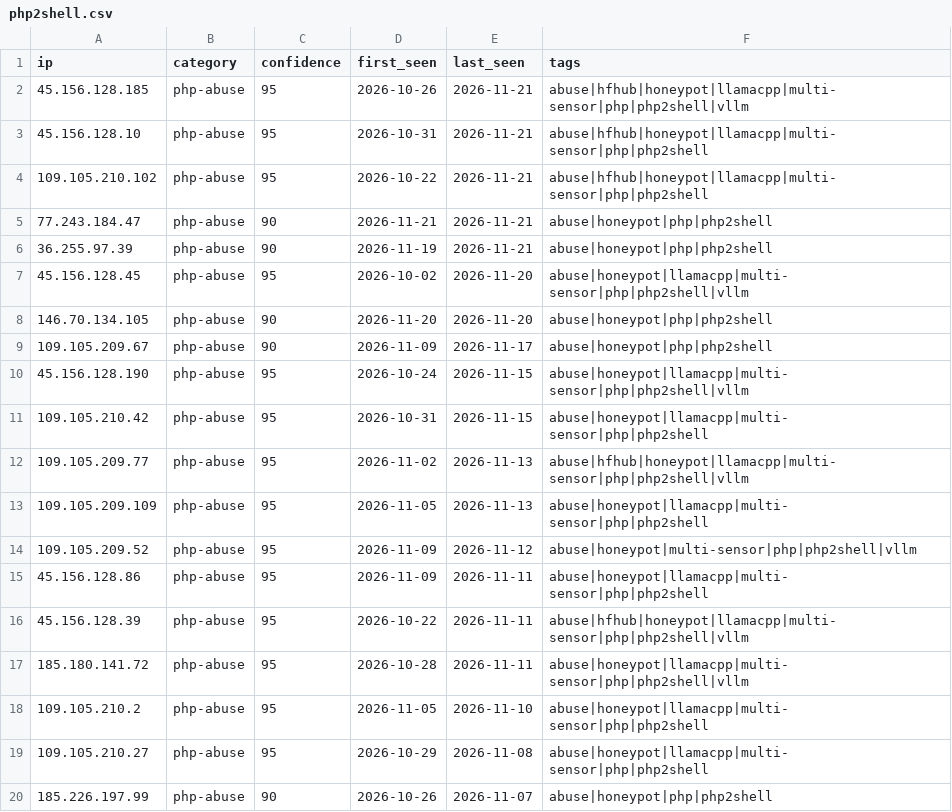
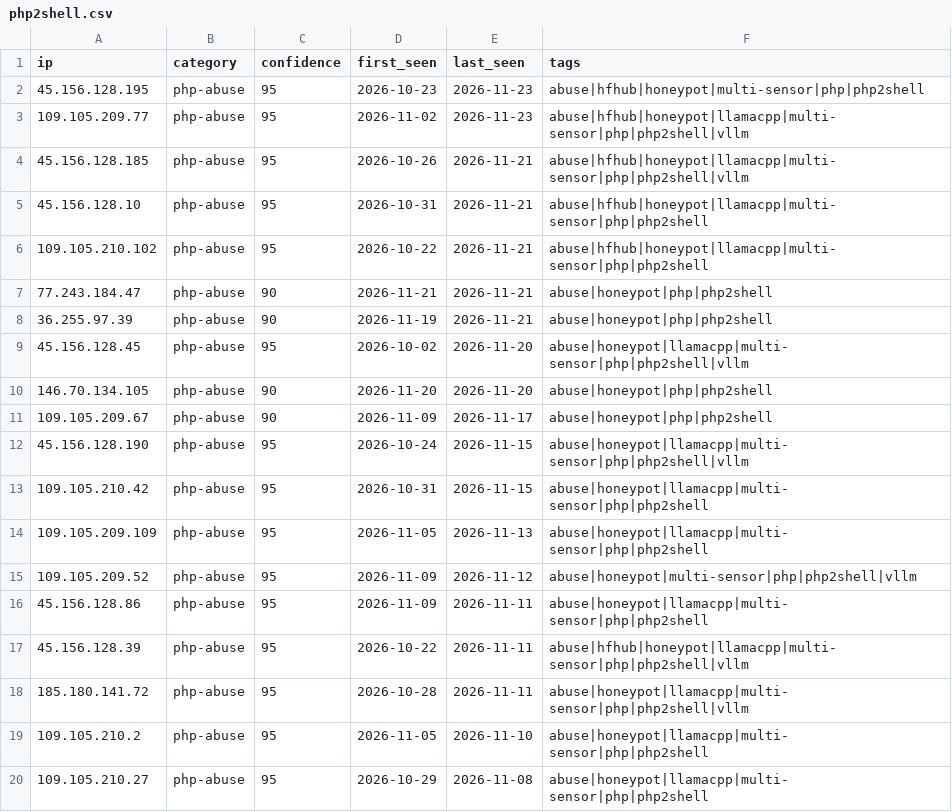
Before and after one commit to Zikmadol/trapline-ioc, a CSV file: feeds/php2shell.csv, drawn as a sheet; only a part is shown; the shorter side is filled out with more unchanged rows; removed rows and columns are numbered as before the commit, all else as after; the diff names each change by its address in the sheet, - before the commit and + after, or states it on an @@ line.

```diff
--- a/feeds/php2shell.csv
+++ b/feeds/php2shell.csv
+row 2: 45.156.128.195 | php-abuse | 95 | 2026-10-23 | 2026-11-23 | abuse|hfhub|honeypot|multi-sensor|php|php2shell
+row 3: 109.105.209.77 | php-abuse | 95 | 2026-11-02 | 2026-11-23 | abuse|hfhub|honeypot|llamacpp|multi-sensor|php|php2shell|vllm
-row 12: 109.105.209.77 | php-abuse | 95 | 2026-11-02 | 2026-11-13 | abuse|hfhub|honeypot|llamacpp|multi-sensor|php|php2shell|vllm
```
Also changed, not shown: daily/2026-11-23.csv, feeds/ai-infra.csv, 17 other files.
